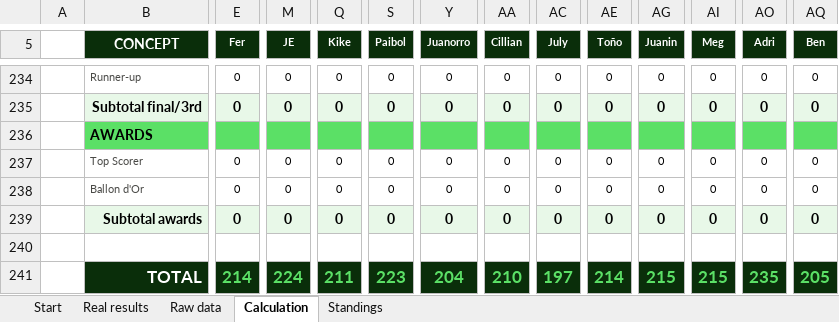
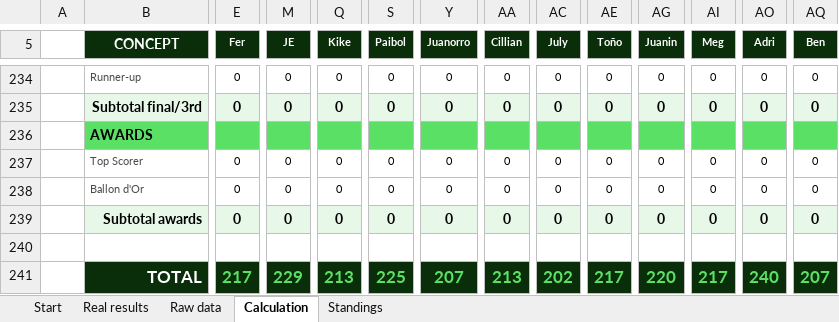
Before and after one commit to jose-reveni/porra2026, an Excel workbook: Porra_Admin_v5_EN.xlsx, sheet Calculation, drawn as a sheet; only a part is shown, gaps mark what is left out; values as stored, in another font and other column widths than the file's, no borders; charts and pictures not drawn; the diff covers the shown part only; the diff names each change by its address in the sheet, - before the commit and + after, or states it on an @@ line.

```diff
--- a/Porra_Admin_v5_EN.xlsx (sheet Calculation)
+++ b/Porra_Admin_v5_EN.xlsx (sheet Calculation)
-E241 (Fer): 214
+E241 (Fer): 217
-M241 (JE): 224
+M241 (JE): 229
-Q241 (Kike): 211
+Q241 (Kike): 213
-S241 (Paibol): 223
+S241 (Paibol): 225
-Y241 (Juanorro): 204
+Y241 (Juanorro): 207
-AA241 (Cillian): 210
+AA241 (Cillian): 213
-AC241 (July): 197
+AC241 (July): 202
-AE241 (Toño): 214
+AE241 (Toño): 217
-AG241 (Juanin): 215
+AG241 (Juanin): 220
-AI241 (Meg): 215
+AI241 (Meg): 217
-AO241 (Adri): 235
+AO241 (Adri): 240
-AQ241 (Ben): 205
+AQ241 (Ben): 207
```
Also changed, not shown: 39 edited cells elsewhere in this sheet, sheet Standings, sheet Real results, 1 other file.
